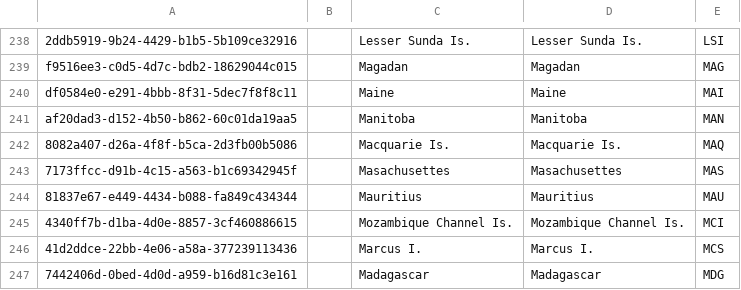
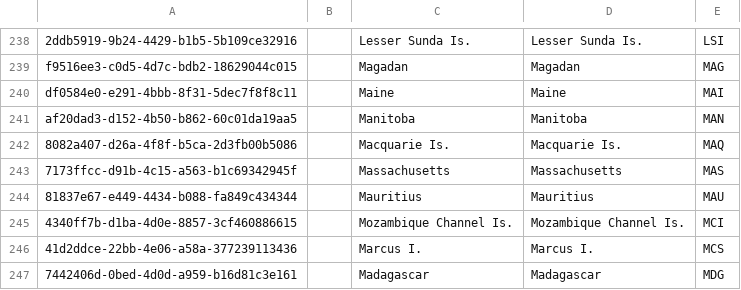
Before and after one commit to cybertaxonomy/cdmlib, a CSV file: cdmlib-model/src/main/resources/terms/TdwgArea.csv, drawn as a sheet; only a part is shown, gaps mark what is left out.

Commit message:
TdwgArea.csv

```diff
--- a/cdmlib-model/src/main/resources/terms/TdwgArea.csv
+++ b/cdmlib-model/src/main/resources/terms/TdwgArea.csv
@@ -242,3 +242,3 @@
 "8082a407-d26a-4f8f-b5ca-2d3fb00b5086",,"Macquarie Is.","Macquarie Is.","MAQ"
-"7173ffcc-d91b-4c15-a563-b1c69342945f",,"Masachusettes","Masachusettes","MAS"
+"7173ffcc-d91b-4c15-a563-b1c69342945f",,"Massachusetts","Massachusetts","MAS"
 "81837e67-e449-4434-b088-fa849c434344",,"Mauritius","Mauritius","MAU"
```
